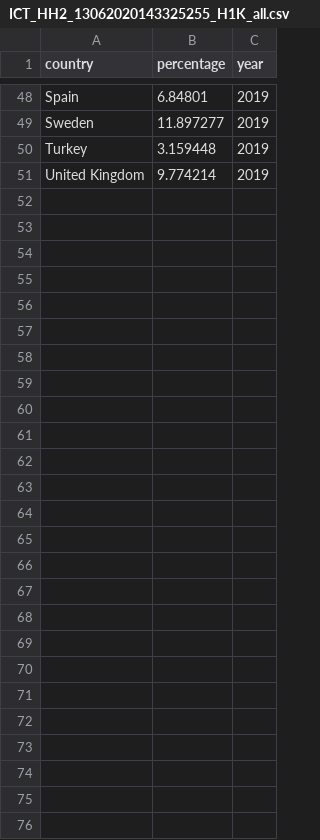
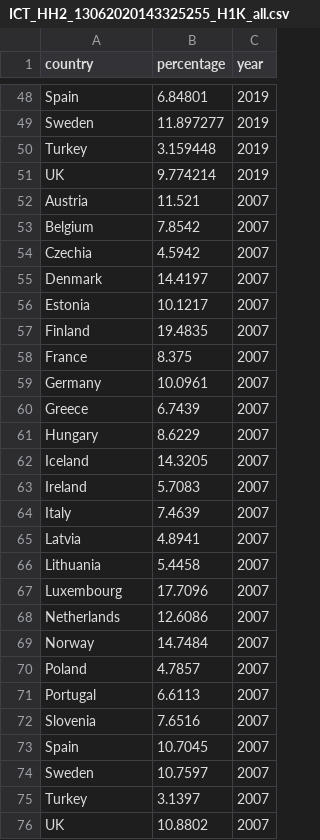
Before and after one commit to MartinHeinz/charts, a CSV file: data/ICT_HH2_13062020143325255_H1K_all.csv, drawn as a sheet; only a part is shown, gaps mark what is left out; the diff covers the shown part only.

Commit message:
Add another year of data.

```diff
--- a/data/ICT_HH2_13062020143325255_H1K_all.csv
+++ b/data/ICT_HH2_13062020143325255_H1K_all.csv
@@ -50,2 +50,27 @@ Sweden,11.897277,2019
 Turkey,3.159448,2019
-United Kingdom,9.774214,2019
+UK,9.774214,2019
+Austria,11.521,2007
+Belgium,7.8542,2007
+Czechia,4.5942,2007
+Denmark,14.4197,2007
+Estonia,10.1217,2007
+Finland,19.4835,2007
+France,8.375,2007
+Germany,10.0961,2007
+Greece,6.7439,2007
+Hungary,8.6229,2007
+Iceland,14.3205,2007
+Ireland,5.7083,2007
+Italy,7.4639,2007
+Latvia,4.8941,2007
+Lithuania,5.4458,2007
+Luxembourg,17.7096,2007
+Netherlands,12.6086,2007
+Norway,14.7484,2007
+Poland,4.7857,2007
+Portugal,6.6113,2007
+Slovenia,7.6516,2007
+Spain,10.7045,2007
+Sweden,10.7597,2007
+Turkey,3.1397,2007
+UK,10.8802,2007
```
Also changed, not shown: 3 edited cells elsewhere in this file, 1 other file.
